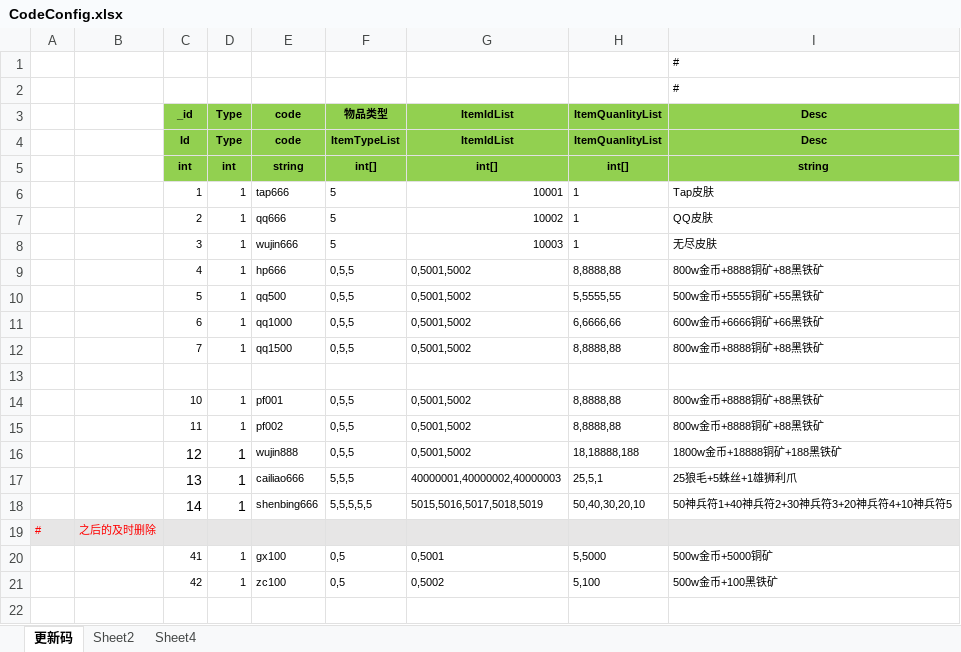
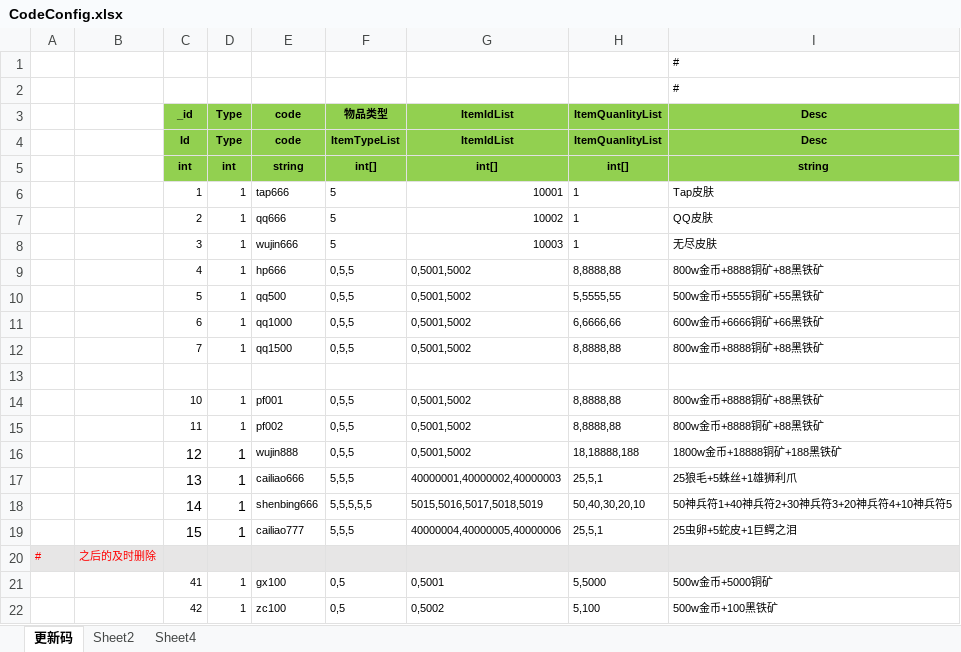
Before and after one commit to wokanjianyang/legend2, an Excel workbook: Excel/CodeConfig.xlsx, sheet 更新码, drawn as a sheet; values as stored, in another font and other column widths than the file's, no borders; the diff names each change by its address in the sheet, - before the commit and + after, or states it on an @@ line.

```diff
--- a/Excel/CodeConfig.xlsx (sheet 更新码)
+++ b/Excel/CodeConfig.xlsx (sheet 更新码)
+row 19:  |  | 15 | 1 | cailiao777 | 5,5,5 | 40000004,40000005,40000006 | 25,5,1 | 25虫卵+5蛇皮+1巨鳄之泪
```
Also changed, not shown: Excel/BossConfig.xlsx, 8 other files.
